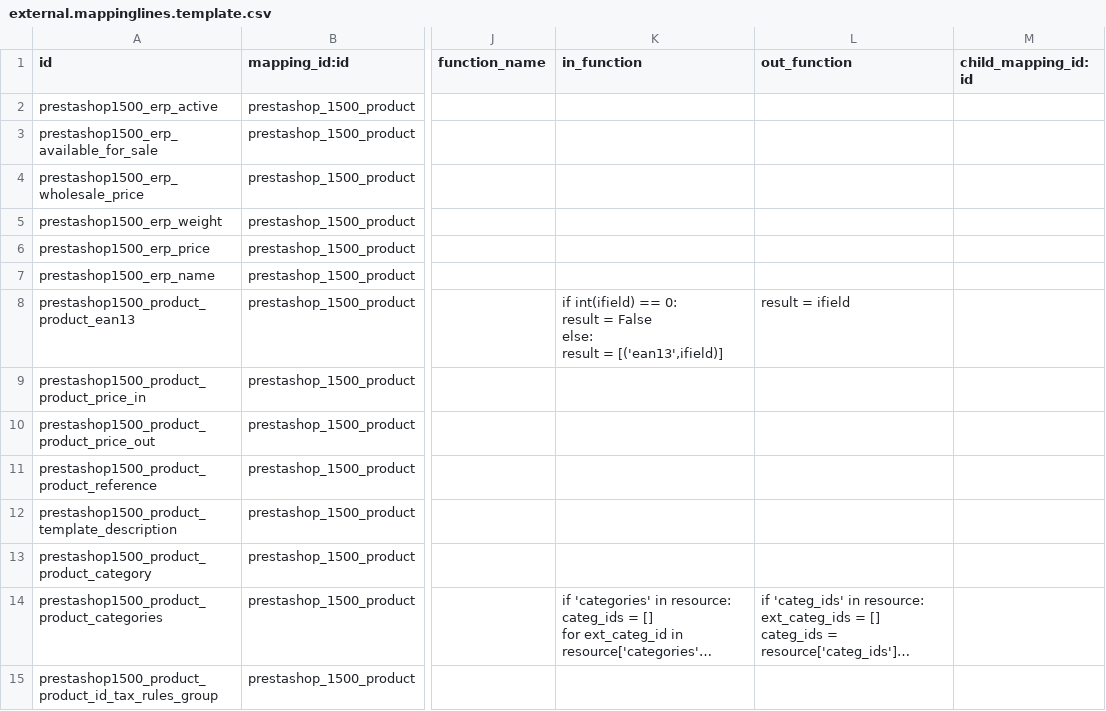
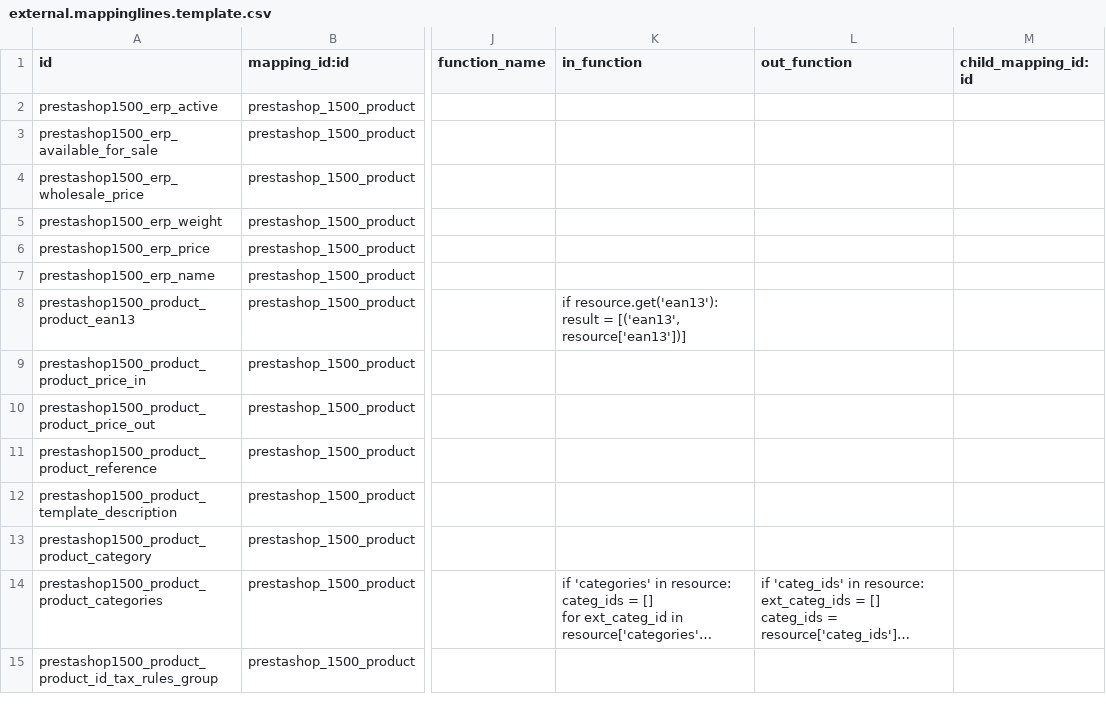
Before and after one commit to effectiveDev0818/prestashop_connector, a CSV file: prestashoperpconnect/settings/1.5.0.0/product.product/external.mappinglines.template.csv, drawn as a sheet; only a part is shown, gaps mark what is left out; long unchanged cells end in …; ↵ is a line break in a cell; the diff names each change by its address in the sheet, - before the commit and + after, or states it on an @@ line.

Commit message:
[FIX] fix mapping ean13 of the products

```diff
--- a/prestashoperpconnect/settings/1.5.0.0/product.product/external.mappinglines.template.csv
+++ b/prestashoperpconnect/settings/1.5.0.0/product.product/external.mappinglines.template.csv
-K8 (in_function): if int(ifield) == 0: ↵ result = False ↵ else: ↵ result = [('ean13',ifield)]
+K8 (in_function): if resource.get('ean13'): ↵ result = [('ean13', resource['ean13'])]
-L8 (out_function): result = ifield
+L8 (out_function): (empty)
```
Also changed, not shown: prestashoperpconnect/settings/1.5.0.0/sale.order.line/external.mappinglines.template.csv.
